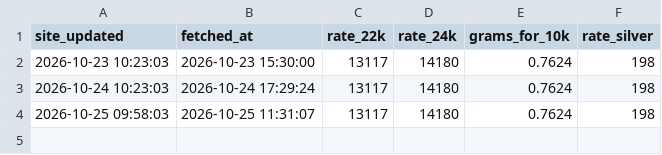
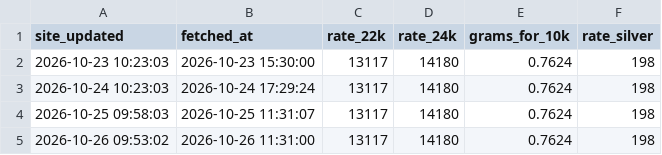
Before and after one commit to Yogiraj-Patil/gold-price-tracker, a CSV file: data/chandukaka-alandi/history.csv, drawn as a sheet.

Commit message:
data: 2026-10-26 06:01 UTC

```diff
--- a/data/chandukaka-alandi/history.csv
+++ b/data/chandukaka-alandi/history.csv
@@ -4 +4,2 @@ site_updated,fetched_at,rate_22k,rate_24k,grams_for_10k,rate_silver
 2026-10-25 09:58:03,2026-10-25 11:31:07,13117,14180,0.7624,198
+2026-10-26 09:53:02,2026-10-26 11:31:00,13117,14180,0.7624,198
```
Also changed, not shown: data/history.csv, 3 other files.
